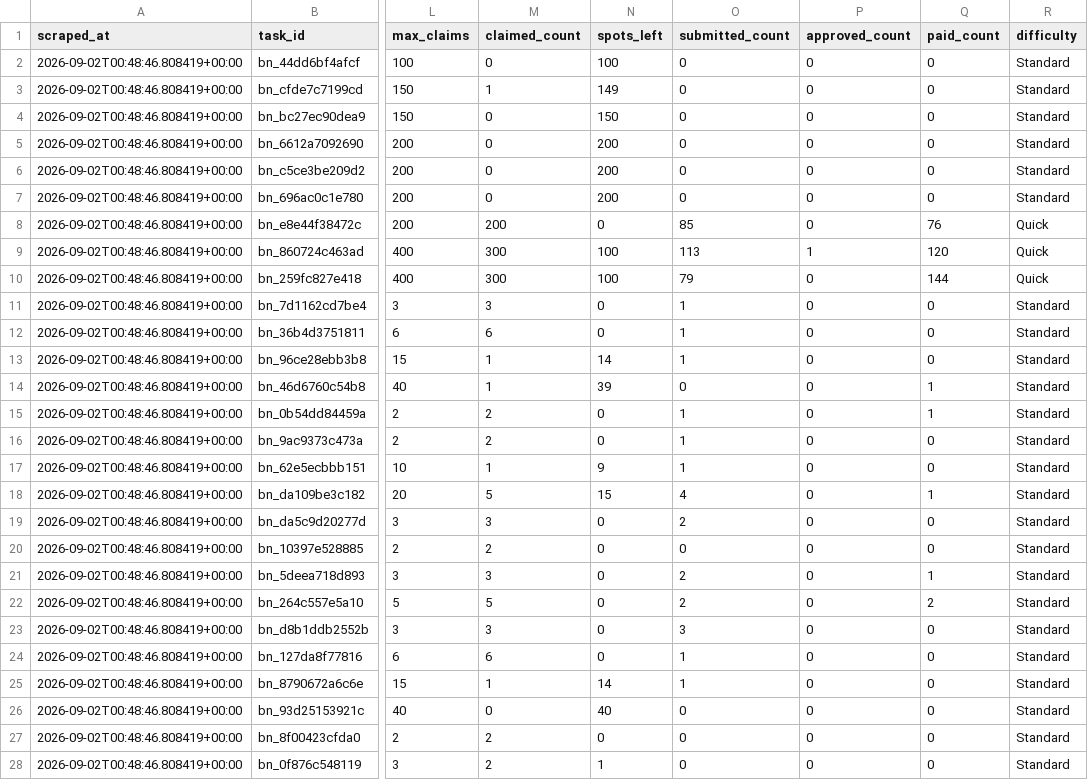
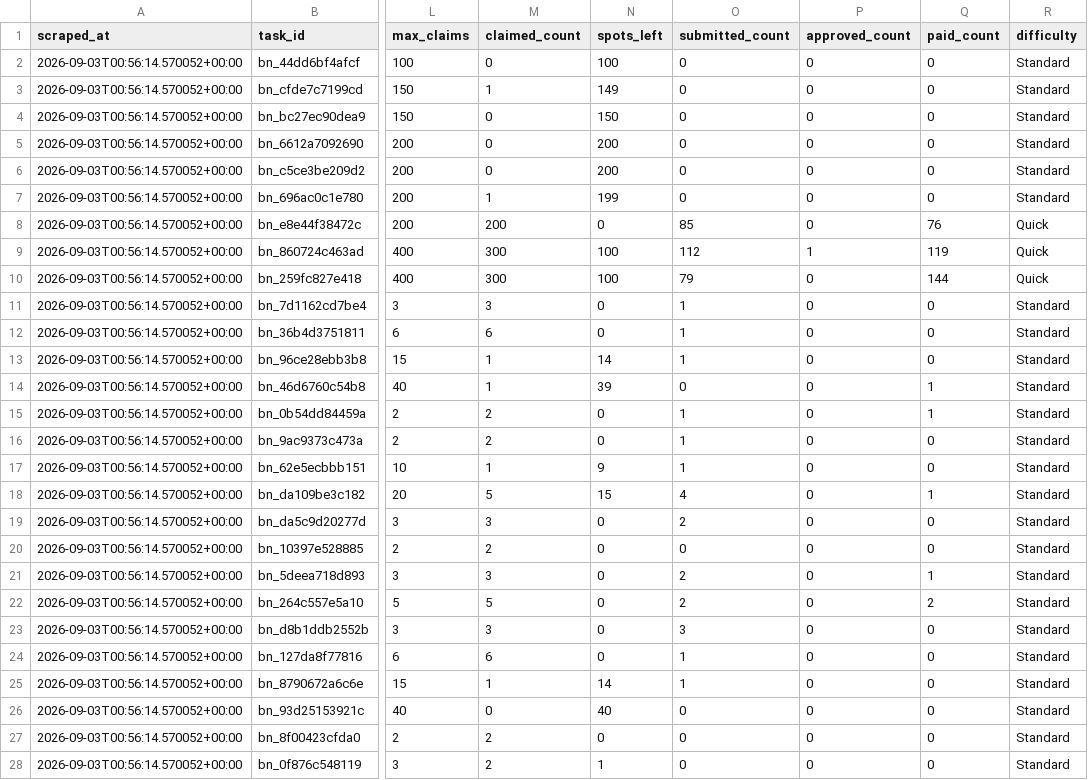
Before and after one commit to Joystyxx/xora_intelligence, a CSV file: data/bounty_current.csv, drawn as a sheet; only a part is shown, gaps mark what is left out; the diff covers the shown part only; the diff names each change by its address in the sheet, - before the commit and + after, or states it on an @@ line.

```diff
--- a/data/bounty_current.csv
+++ b/data/bounty_current.csv
-A2:A28 (scraped_at): 2026-09-02T00:48:46.808419+00:00
+A2:A28 (scraped_at): 2026-09-03T00:56:14.570052+00:00
-M7 (claimed_count): 0
+M7 (claimed_count): 1
-N7 (spots_left): 200
+N7 (spots_left): 199
-O9 (submitted_count): 113
+O9 (submitted_count): 112
-Q9 (paid_count): 120
+Q9 (paid_count): 119
```
Also changed, not shown: 18 edited cells elsewhere in this file, data/bounty_history.csv.
